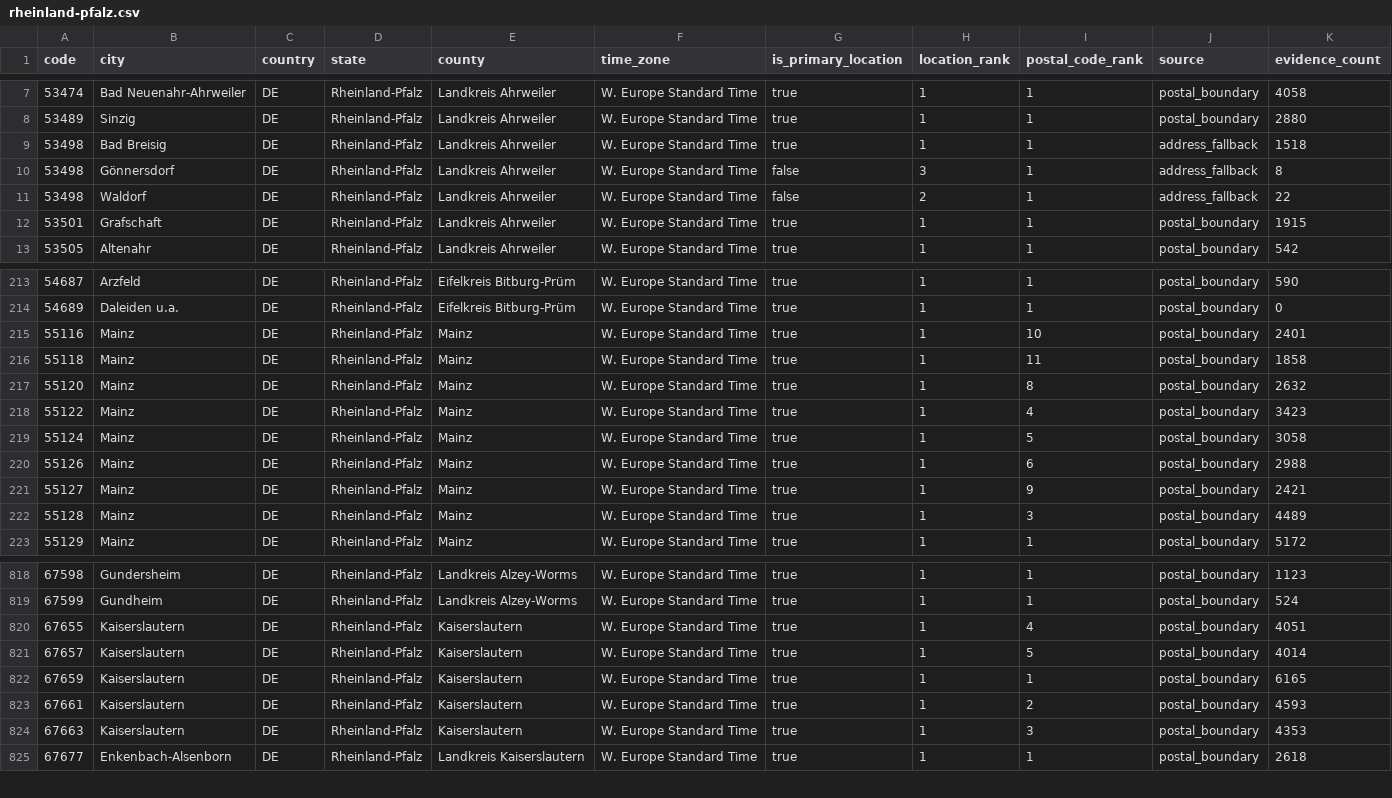
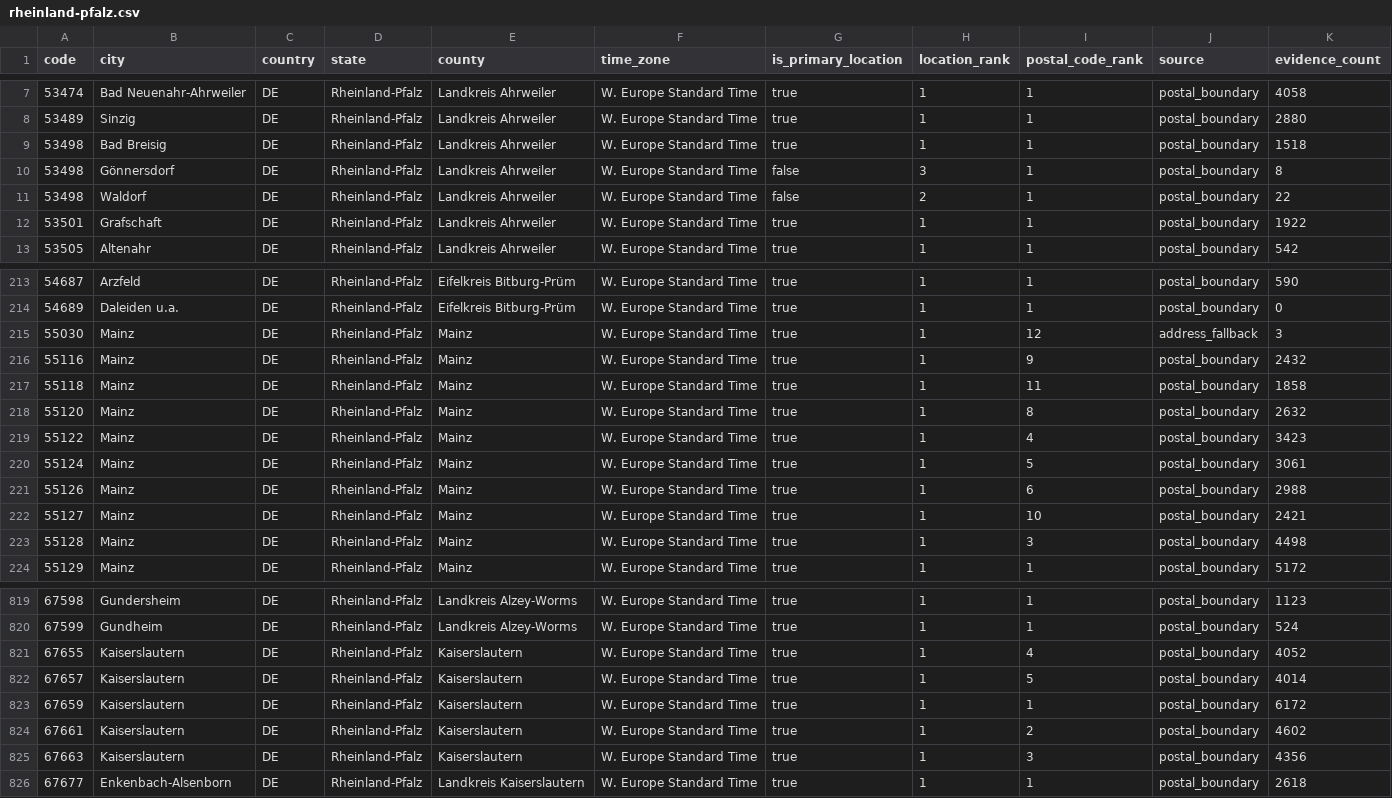
Before and after one commit to Schoenfeld-Solutions/open-postal-codes, a CSV file: data/regional/v1/de/post_code/rheinland-pfalz.csv, drawn as a sheet; only a part is shown, gaps mark what is left out; the diff covers the shown part only.

```diff
--- a/data/regional/v1/de/post_code/rheinland-pfalz.csv
+++ b/data/regional/v1/de/post_code/rheinland-pfalz.csv
@@ -8,6 +8,6 @@ code,city,country,state,county,time_zone,is_primary_location,location_rank,posta
 53489,Sinzig,DE,Rheinland-Pfalz,Landkreis Ahrweiler,W. Europe Standard Time,true,1,1,postal_boundary,2880
-53498,Bad Breisig,DE,Rheinland-Pfalz,Landkreis Ahrweiler,W. Europe Standard Time,true,1,1,address_fallback,1518
-53498,Gönnersdorf,DE,Rheinland-Pfalz,Landkreis Ahrweiler,W. Europe Standard Time,false,3,1,address_fallback,8
-53498,Waldorf,DE,Rheinland-Pfalz,Landkreis Ahrweiler,W. Europe Standard Time,false,2,1,address_fallback,22
-53501,Grafschaft,DE,Rheinland-Pfalz,Landkreis Ahrweiler,W. Europe Standard Time,true,1,1,postal_boundary,1915
+53498,Bad Breisig,DE,Rheinland-Pfalz,Landkreis Ahrweiler,W. Europe Standard Time,true,1,1,postal_boundary,1518
+53498,Gönnersdorf,DE,Rheinland-Pfalz,Landkreis Ahrweiler,W. Europe Standard Time,false,3,1,postal_boundary,8
+53498,Waldorf,DE,Rheinland-Pfalz,Landkreis Ahrweiler,W. Europe Standard Time,false,2,1,postal_boundary,22
+53501,Grafschaft,DE,Rheinland-Pfalz,Landkreis Ahrweiler,W. Europe Standard Time,true,1,1,postal_boundary,1922
 53505,Altenahr,DE,Rheinland-Pfalz,Landkreis Ahrweiler,W. Europe Standard Time,true,1,1,postal_boundary,542
@@ -214,3 +214,4 @@ code,city,country,state,county,time_zone,is_primary_location,location_rank,posta
 54689,Daleiden u.a.,DE,Rheinland-Pfalz,Eifelkreis Bitburg-Prüm,W. Europe Standard Time,true,1,1,postal_boundary,0
-55116,Mainz,DE,Rheinland-Pfalz,Mainz,W. Europe Standard Time,true,1,10,postal_boundary,2401
+55030,Mainz,DE,Rheinland-Pfalz,Mainz,W. Europe Standard Time,true,1,12,address_fallback,3
+55116,Mainz,DE,Rheinland-Pfalz,Mainz,W. Europe Standard Time,true,1,9,postal_boundary,2432
 55118,Mainz,DE,Rheinland-Pfalz,Mainz,W. Europe Standard Time,true,1,11,postal_boundary,1858
@@ -218,6 +219,6 @@ code,city,country,state,county,time_zone,is_primary_location,location_rank,posta
 55122,Mainz,DE,Rheinland-Pfalz,Mainz,W. Europe Standard Time,true,1,4,postal_boundary,3423
-55124,Mainz,DE,Rheinland-Pfalz,Mainz,W. Europe Standard Time,true,1,5,postal_boundary,3058
+55124,Mainz,DE,Rheinland-Pfalz,Mainz,W. Europe Standard Time,true,1,5,postal_boundary,3061
 55126,Mainz,DE,Rheinland-Pfalz,Mainz,W. Europe Standard Time,true,1,6,postal_boundary,2988
-55127,Mainz,DE,Rheinland-Pfalz,Mainz,W. Europe Standard Time,true,1,9,postal_boundary,2421
-55128,Mainz,DE,Rheinland-Pfalz,Mainz,W. Europe Standard Time,true,1,3,postal_boundary,4489
+55127,Mainz,DE,Rheinland-Pfalz,Mainz,W. Europe Standard Time,true,1,10,postal_boundary,2421
+55128,Mainz,DE,Rheinland-Pfalz,Mainz,W. Europe Standard Time,true,1,3,postal_boundary,4498
 55129,Mainz,DE,Rheinland-Pfalz,Mainz,W. Europe Standard Time,true,1,1,postal_boundary,5172
@@ -819,7 +820,7 @@ code,city,country,state,county,time_zone,is_primary_location,location_rank,posta
 67599,Gundheim,DE,Rheinland-Pfalz,Landkreis Alzey-Worms,W. Europe Standard Time,true,1,1,postal_boundary,524
-67655,Kaiserslautern,DE,Rheinland-Pfalz,Kaiserslautern,W. Europe Standard Time,true,1,4,postal_boundary,4051
+67655,Kaiserslautern,DE,Rheinland-Pfalz,Kaiserslautern,W. Europe Standard Time,true,1,4,postal_boundary,4052
 67657,Kaiserslautern,DE,Rheinland-Pfalz,Kaiserslautern,W. Europe Standard Time,true,1,5,postal_boundary,4014
-67659,Kaiserslautern,DE,Rheinland-Pfalz,Kaiserslautern,W. Europe Standard Time,true,1,1,postal_boundary,6165
-67661,Kaiserslautern,DE,Rheinland-Pfalz,Kaiserslautern,W. Europe Standard Time,true,1,2,postal_boundary,4593
-67663,Kaiserslautern,DE,Rheinland-Pfalz,Kaiserslautern,W. Europe Standard Time,true,1,3,postal_boundary,4353
+67659,Kaiserslautern,DE,Rheinland-Pfalz,Kaiserslautern,W. Europe Standard Time,true,1,1,postal_boundary,6172
+67661,Kaiserslautern,DE,Rheinland-Pfalz,Kaiserslautern,W. Europe Standard Time,true,1,2,postal_boundary,4602
+67663,Kaiserslautern,DE,Rheinland-Pfalz,Kaiserslautern,W. Europe Standard Time,true,1,3,postal_boundary,4356
 67677,Enkenbach-Alsenborn,DE,Rheinland-Pfalz,Landkreis Kaiserslautern,W. Europe Standard Time,true,1,1,postal_boundary,2618
```
Also changed, not shown: 52 edited cells elsewhere in this file, data/public/v1/ch/post_code.csv, data/public/v1/de/post_code.csv, 25 other files.
